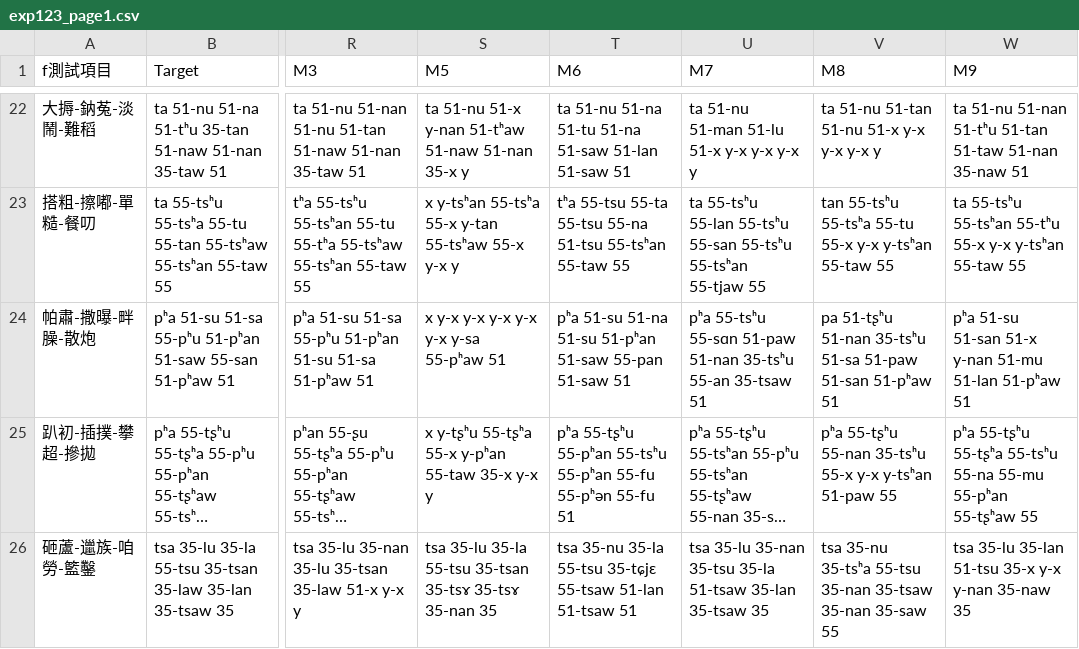
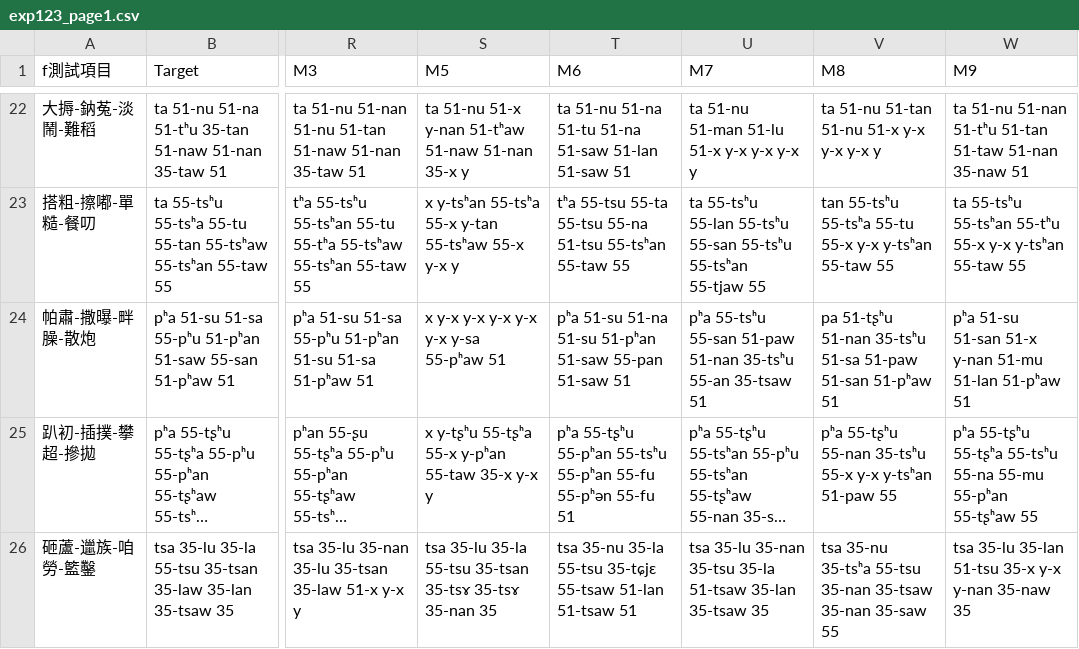
Before and after one commit to chainwu/lang-tools, a CSV file: consonant-correctness/exp123_page1.csv, drawn as a sheet; only a part is shown, gaps mark what is left out; long unchanged cells end in …; the diff names each change by its address in the sheet, - before the commit and + after, or states it on an @@ line.

```diff
--- a/consonant-correctness/exp123_page1.csv
+++ b/consonant-correctness/exp123_page1.csv
-U24 (M7): pʰa 55-tsʰu 55-sɑn 51-paw 51-nan…
+U24 (M7): pʰa 55-tsʰu 55-san 51-paw 51-nan…
```
Also changed, not shown: consonant-correctness/exp123_page2.csv, 18 other files.
